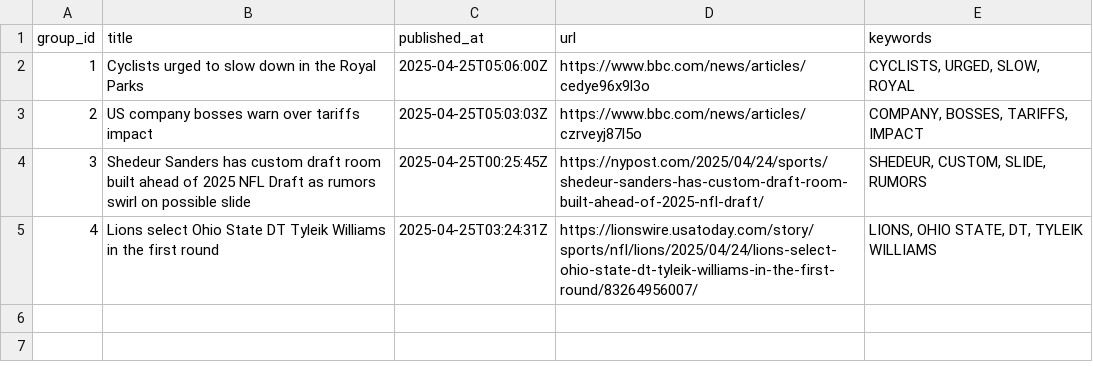
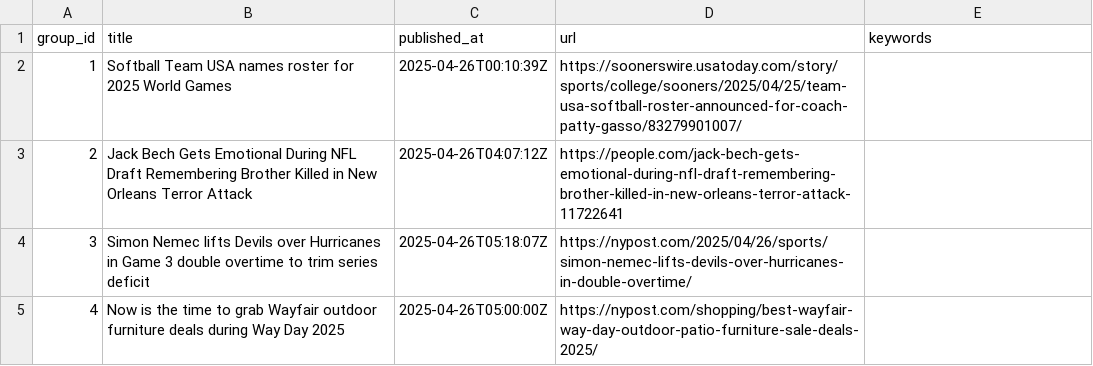
Before and after one commit to lileungws/whatsnews01, a CSV file: web/data/main.csv, drawn as a sheet.

Commit message:
Update news main.csv

```diff
--- a/web/data/main.csv
+++ b/web/data/main.csv
@@ -1,5 +1,5 @@
 group_id,title,published_at,url,keywords
-1,Cyclists urged to slow down in the Royal Parks,2025-04-25T05:06:00Z,https://www.bbc.com/news/articles/cedye96x9l3o,"CYCLISTS, URGED, SLOW, ROYAL"
-2,US company bosses warn over tariffs impact,2025-04-25T05:03:03Z,https://www.bbc.com/news/articles/czrveyj87l5o,"COMPANY, BOSSES, TARIFFS, IMPACT"
-3,Shedeur Sanders has custom draft room built ahead of 2025 NFL Draft as rumors swirl on possible slide,2025-04-25T00:25:45Z,https://nypost.com/2025/04/24/sports/shedeur-sanders-has-custom-draft-room-built-ahead-of-2025-nfl-draft/,"SHEDEUR, CUSTOM, SLIDE, RUMORS"
-4,Lions select Ohio State DT Tyleik Williams in the first round,2025-04-25T03:24:31Z,https://lionswire.usatoday.com/story/sports/nfl/lions/2025/04/24/lions-select-ohio-state-dt-tyleik-williams-in-the-first-round/83264956007/,"LIONS, OHIO STATE, DT, TYLEIK WILLIAMS"
+1,Softball Team USA names roster for 2025 World Games,2025-04-26T00:10:39Z,https://soonerswire.usatoday.com/story/sports/college/sooners/2025/04/25/team-usa-softball-roster-announced-for-coach-patty-gasso/83279901007/,
+2,Jack Bech Gets Emotional During NFL Draft Remembering Brother Killed in New Orleans Terror Attack,2025-04-26T04:07:12Z,https://people.com/jack-bech-gets-emotional-during-nfl-draft-remembering-brother-killed-in-new-orleans-terror-attack-11722641,
+3,Simon Nemec lifts Devils over Hurricanes in Game 3 double overtime to trim series deficit,2025-04-26T05:18:07Z,https://nypost.com/2025/04/26/sports/simon-nemec-lifts-devils-over-hurricanes-in-double-overtime/,
+4,Now is the time to grab Wayfair outdoor furniture deals during Way Day 2025,2025-04-26T05:00:00Z,https://nypost.com/shopping/best-wayfair-way-day-outdoor-patio-furniture-sale-deals-2025/,
```
